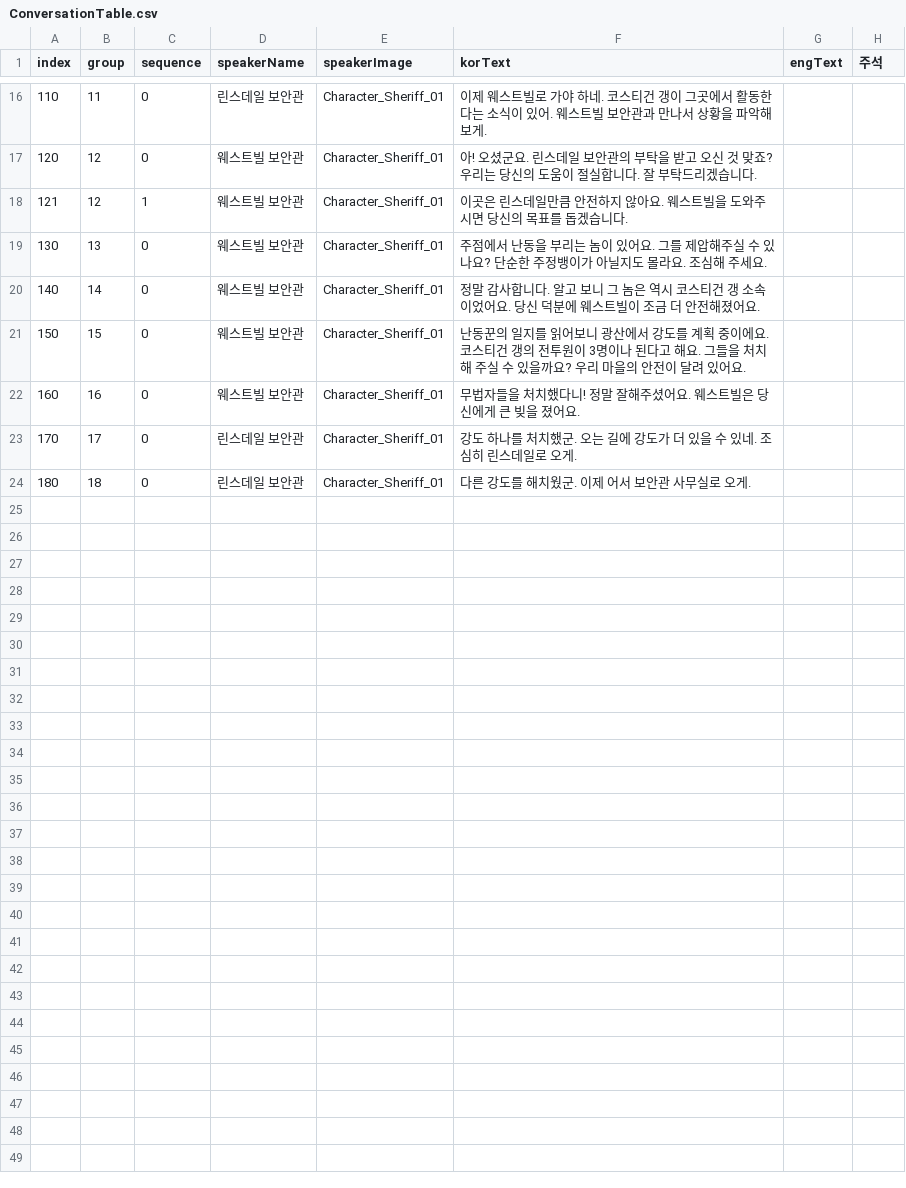
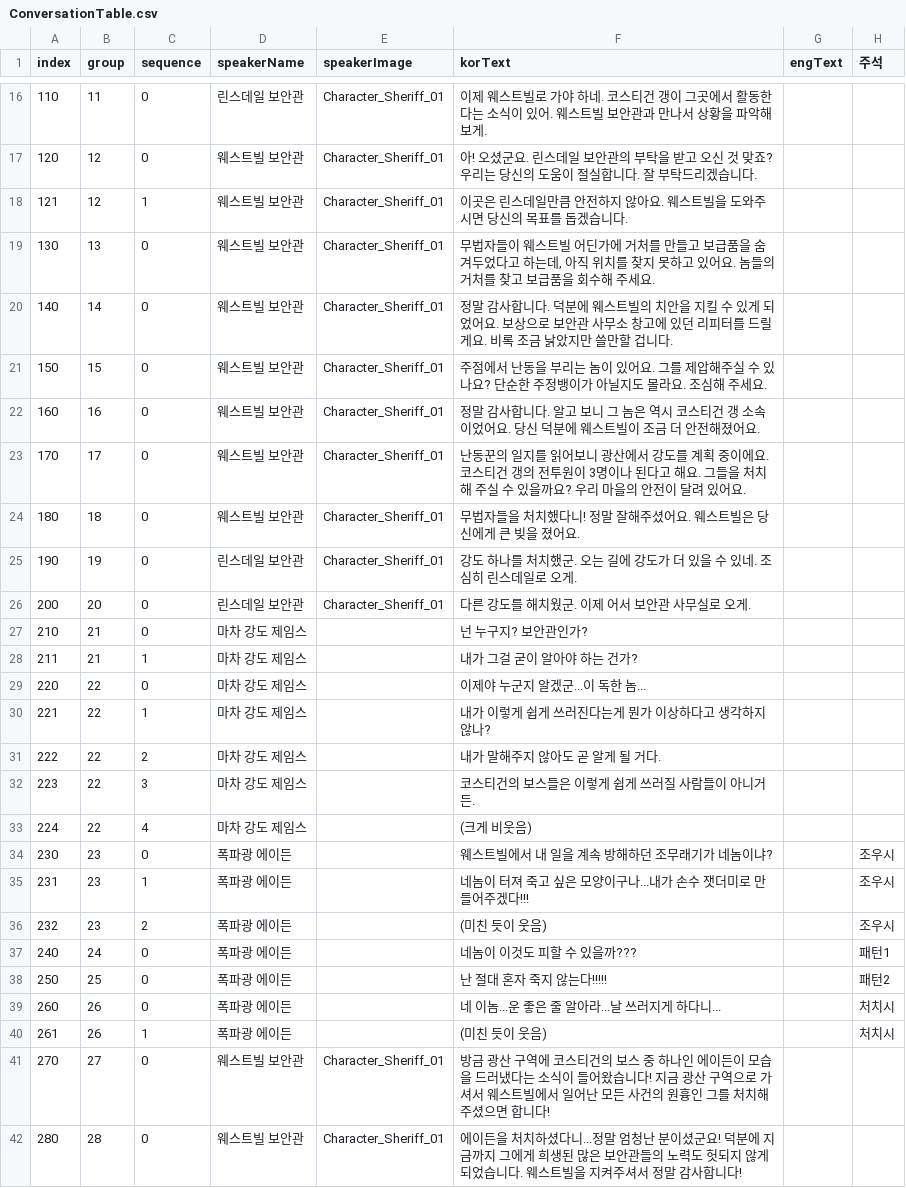
Before and after one commit to OruteZ/Project-H9, a CSV file: Assets/Resources/Files/ConversationTable.csv, drawn as a sheet; only a part is shown, gaps mark what is left out.

```diff
--- a/Assets/Resources/Files/ConversationTable.csv
+++ b/Assets/Resources/Files/ConversationTable.csv
@@ -18,7 +18,25 @@
 121,12,1,웨스트빌 보안관,Character_Sheriff_01,이곳은 린스데일만큼 안전하지 않아요. 웨스트빌을 도와주시면 당신의 목표를 돕겠습니다.,,
-130,13,0,웨스트빌 보안관,Character_Sheriff_01,주점에서 난동을 부리는 놈이 있어요. 그를 제압해주실 수 있나요? 단순한 주정뱅이가 아닐지도 몰라요. 조심해 주세요.,,
-140,14,0,웨스트빌 보안관,Character_Sheriff_01,정말 감사합니다. 알고 보니 그 놈은 역시 코스티건 갱 소속이었어요. 당신 덕분에 웨스트빌이 조금 더 안전해졌어요.,,
-150,15,0,웨스트빌 보안관,Character_Sheriff_01,난동꾼의 일지를 읽어보니 광산에서 강도를 계획 중이에요. 코스티건 갱의 전투원이 3명이나 된다고 해요. 그들을 처치해 주실 수 있을까요? 우리 마을의 안전이 달려 있어요.,,
-160,16,0,웨스트빌 보안관,Character_Sheriff_01,무법자들을 처치했다니! 정말 잘해주셨어요. 웨스트빌은 당신에게 큰 빚을 졌어요.,,
-170,17,0,린스데일 보안관,Character_Sheriff_01,강도 하나를 처치했군. 오는 길에 강도가 더 있을 수 있네. 조심히 린스데일로 오게.,,
-180,18,0,린스데일 보안관,Character_Sheriff_01,다른 강도를 해치웠군. 이제 어서 보안관 사무실로 오게.,,
+130,13,0,웨스트빌 보안관,Character_Sheriff_01,"무법자들이 웨스트빌 어딘가에 거처를 만들고 보급품을 숨겨두었다고 하는데, 아직 위치를 찾지 못하고 있어요. 놈들의 거처를 찾고 보급품을 회수해 주세요.",,
+140,14,0,웨스트빌 보안관,Character_Sheriff_01,정말 감사합니다. 덕분에 웨스트빌의 치안을 지킬 수 있게 되었어요. 보상으로 보안관 사무소 창고에 있던 리피터를 드릴게요. 비록 조금 낡았지만 쓸만할 겁니다.,,
+150,15,0,웨스트빌 보안관,Character_Sheriff_01,주점에서 난동을 부리는 놈이 있어요. 그를 제압해주실 수 있나요? 단순한 주정뱅이가 아닐지도 몰라요. 조심해 주세요.,,
+160,16,0,웨스트빌 보안관,Character_Sheriff_01,정말 감사합니다. 알고 보니 그 놈은 역시 코스티건 갱 소속이었어요. 당신 덕분에 웨스트빌이 조금 더 안전해졌어요.,,
+170,17,0,웨스트빌 보안관,Character_Sheriff_01,난동꾼의 일지를 읽어보니 광산에서 강도를 계획 중이에요. 코스티건 갱의 전투원이 3명이나 된다고 해요. 그들을 처치해 주실 수 있을까요? 우리 마을의 안전이 달려 있어요.,,
+180,18,0,웨스트빌 보안관,Character_Sheriff_01,무법자들을 처치했다니! 정말 잘해주셨어요. 웨스트빌은 당신에게 큰 빚을 졌어요.,,
+190,19,0,린스데일 보안관,Character_Sheriff_01,강도 하나를 처치했군. 오는 길에 강도가 더 있을 수 있네. 조심히 린스데일로 오게.,,
+200,20,0,린스데일 보안관,Character_Sheriff_01,다른 강도를 해치웠군. 이제 어서 보안관 사무실로 오게.,,
+210,21,0,마차 강도 제임스,,넌 누구지? 보안관인가?,,
+211,21,1,마차 강도 제임스,,내가 그걸 굳이 알아야 하는 건가?,,
+220,22,0,마차 강도 제임스,,이제야 누군지 알겠군...이 독한 놈...,,
+221,22,1,마차 강도 제임스,,내가 이렇게 쉽게 쓰러진다는게 뭔가 이상하다고 생각하지 않나?,,
+222,22,2,마차 강도 제임스,,내가 말해주지 않아도 곧 알게 될 거다.,,
+223,22,3,마차 강도 제임스,,코스티건의 보스들은 이렇게 쉽게 쓰러질 사람들이 아니거든.,,
+224,22,4,마차 강도 제임스,,(크게 비웃음),,
+230,23,0,폭파광 에이든,,웨스트빌에서 내 일을 계속 방해하던 조무래기가 네놈이냐?,,조우시
+231,23,1,폭파광 에이든,,네놈이 터져 죽고 싶은 모양이구나...내가 손수 잿더미로 만들어주겠다!!!,,조우시
+232,23,2,폭파광 에이든,,(미친 듯이 웃음),,조우시
+240,24,0,폭파광 에이든,,네놈이 이것도 피할 수 있을까???,,패턴1
+250,25,0,폭파광 에이든,,난 절대 혼자 죽지 않는다!!!!!,,패턴2
+260,26,0,폭파광 에이든,,네 이놈...운 좋은 줄 알아라...날 쓰러지게 하다니...,,처치시
+261,26,1,폭파광 에이든,,(미친 듯이 웃음),,처치시
+270,27,0,웨스트빌 보안관,Character_Sheriff_01,방금 광산 구역에 코스티건의 보스 중 하나인 에이든이 모습을 드러냈다는 소식이 들어왔습니다! 지금 광산 구역으로 가셔서 웨스트빌에서 일어난 모든 사건의 원흉인 그를 처치해주셨으면 합니다!,,
+280,28,0,웨스트빌 보안관,Character_Sheriff_01,에이든을 처치하셨다니...정말 엄청난 분이셨군요! 덕분에 지금까지 그에게 희생된 많은 보안관들의 노력도 헛되지 않게 되었습니다. 웨스트빌을 지켜주셔서 정말 감사합니다!,,
```
Also changed, not shown: Assets/Resources/Files/EnemyTable.csv, Assets/Resources/Files/LinkTable.csv, 20 other files.
